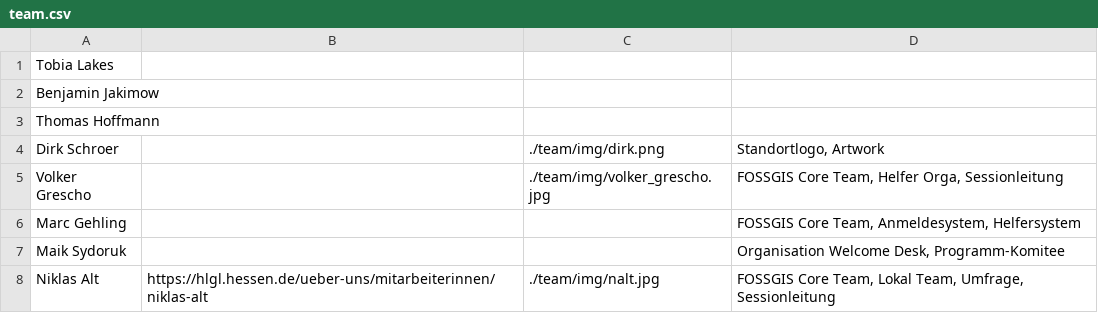
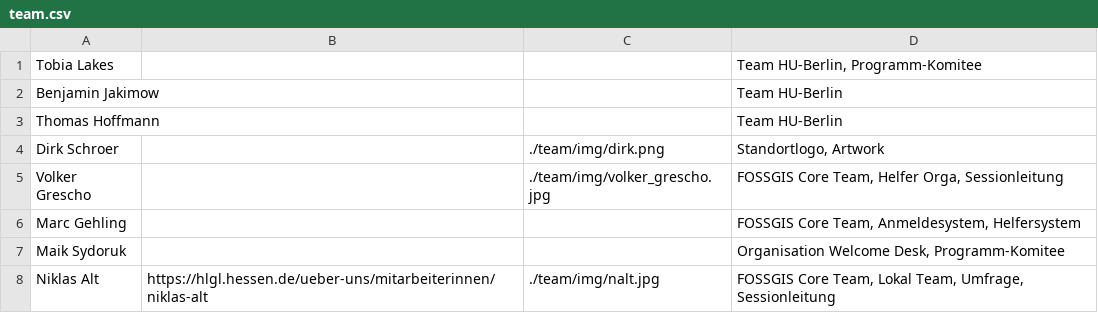
Before and after one commit to fossgis/konferenz-homepage, a CSV file: 2023/team/team.csv, drawn as a sheet; only a part is shown.

Commit message:
Teamseite angelegt und ergänzt

```diff
--- a/2023/team/team.csv
+++ b/2023/team/team.csv
@@ -1,4 +1,4 @@
-Tobia Lakes
-Benjamin Jakimow
-Thomas Hoffmann
+Tobia Lakes|||Team HU-Berlin, Programm-Komitee
+Benjamin Jakimow|||Team HU-Berlin
+Thomas Hoffmann|||Team HU-Berlin
 Dirk Schroer||./team/img/dirk.png|Standortlogo, Artwork
```
